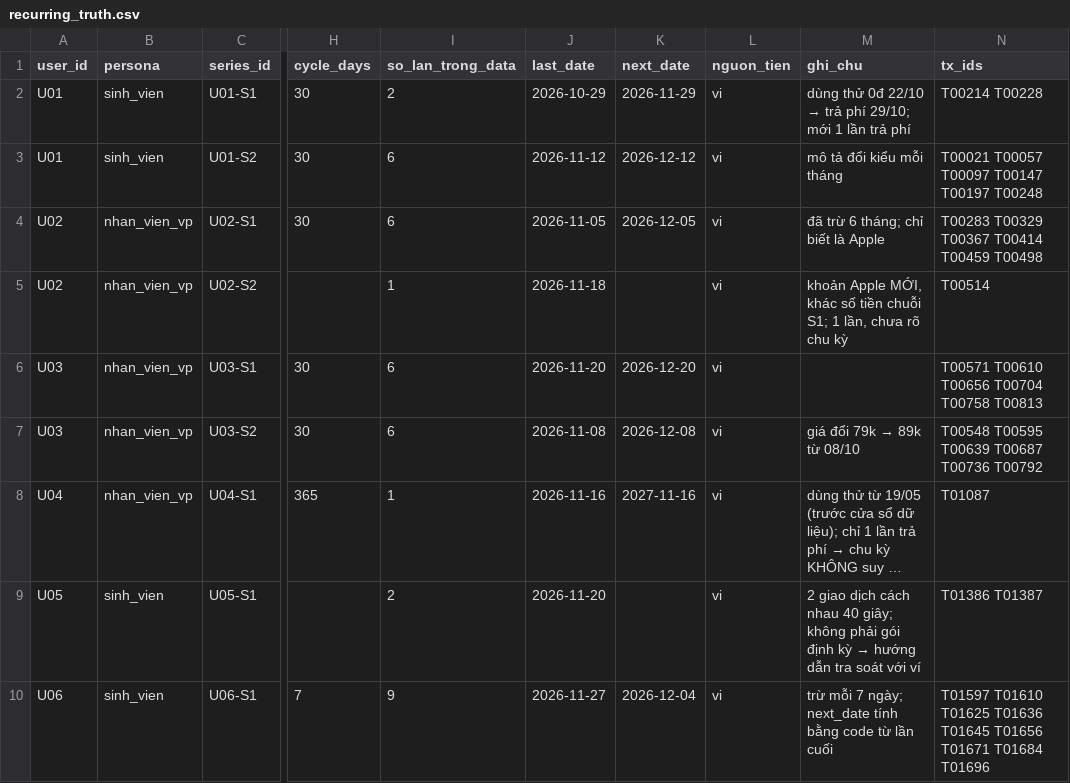
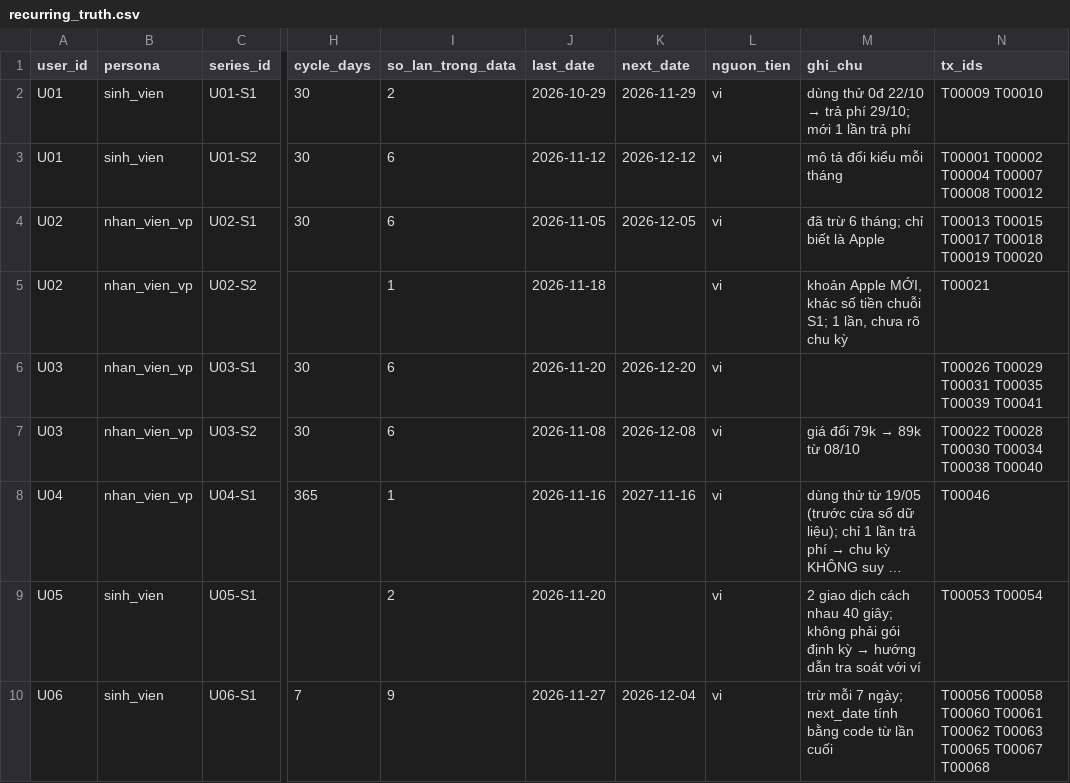
Before and after one commit to KhuatHieu/K5-Day15-L3A-4hackers2711, a CSV file: data/recurring_truth.csv, drawn as a sheet; only a part is shown, gaps mark what is left out; long unchanged cells end in …; the diff covers the shown part only; the diff names each change by its address in the sheet, - before the commit and + after, or states it on an @@ line.

```diff
--- a/data/recurring_truth.csv
+++ b/data/recurring_truth.csv
-N2 (tx_ids): T00214 T00228
+N2 (tx_ids): T00009 T00010
-N3 (tx_ids): T00021 T00057 T00097 T00147 T00197 T00248
+N3 (tx_ids): T00001 T00002 T00004 T00007 T00008 T00012
-N4 (tx_ids): T00283 T00329 T00367 T00414 T00459 T00498
+N4 (tx_ids): T00013 T00015 T00017 T00018 T00019 T00020
-N5 (tx_ids): T00514
+N5 (tx_ids): T00021
-N6 (tx_ids): T00571 T00610 T00656 T00704 T00758 T00813
+N6 (tx_ids): T00026 T00029 T00031 T00035 T00039 T00041
-N7 (tx_ids): T00548 T00595 T00639 T00687 T00736 T00792
+N7 (tx_ids): T00022 T00028 T00030 T00034 T00038 T00040
-N8 (tx_ids): T01087
+N8 (tx_ids): T00046
-N9 (tx_ids): T01386 T01387
+N9 (tx_ids): T00053 T00054
-N10 (tx_ids): T01597 T01610 T01625 T01636 T01645 T01656 T01671 T01684 T01696
+N10 (tx_ids): T00056 T00058 T00060 T00061 T00062 T00063 T00065 T00067 T00068
```
Also changed, not shown: 2 added rows and 6 edited cells elsewhere in this file, 5 other files.
